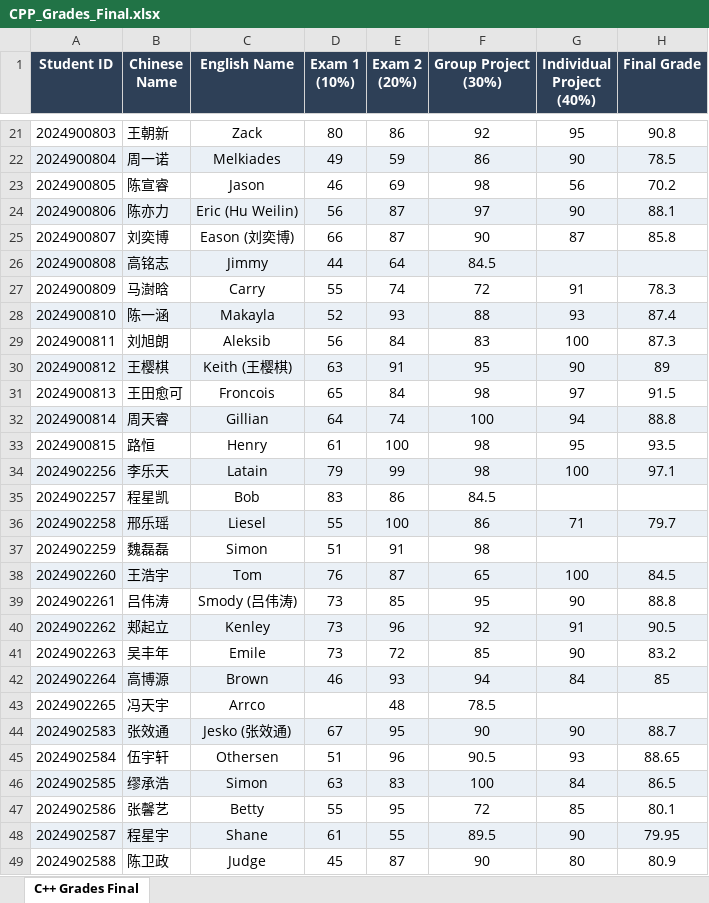
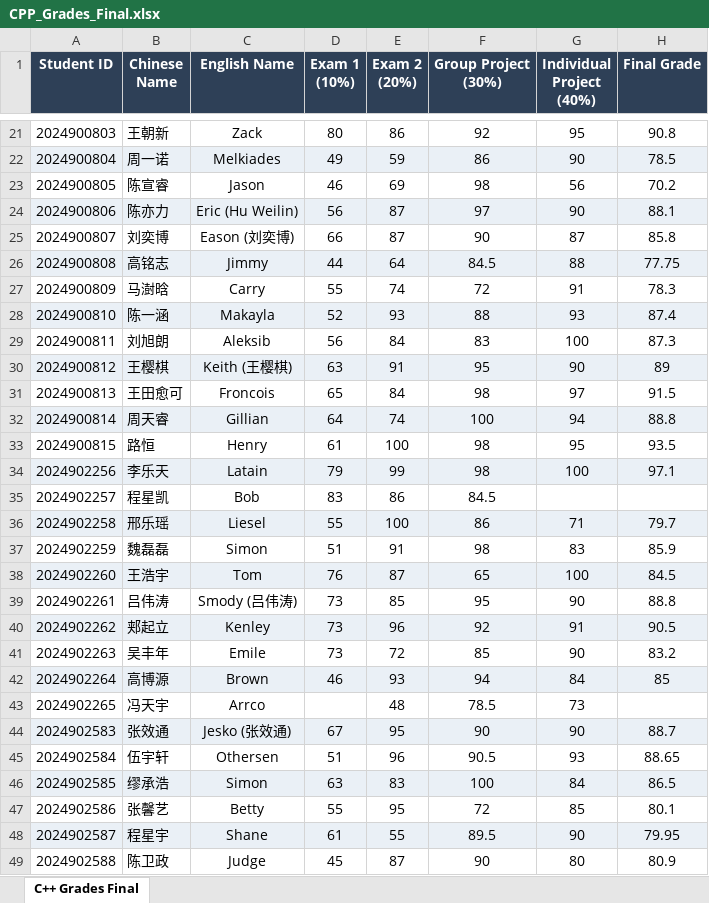
Before and after one commit to KristenPire/CHU, an Excel workbook: CPP_Grades_Final.xlsx, sheet C++ Grades Final, drawn as a sheet; only a part is shown, gaps mark what is left out; values as stored, in another font and other column widths than the file's, no borders; the diff names each change by its address in the sheet, - before the commit and + after, or states it on an @@ line.

```diff
--- a/CPP_Grades_Final.xlsx (sheet C++ Grades Final)
+++ b/CPP_Grades_Final.xlsx (sheet C++ Grades Final)
-G26 (Individual Project (40%)): (empty)
+G26 (Individual Project (40%)): 88
-H26 (Final Grade): (empty)
+H26 (Final Grade): 77.75
-G37 (Individual Project (40%)): (empty)
+G37 (Individual Project (40%)): 83
-H37 (Final Grade): (empty)
+H37 (Final Grade): 85.9
-G43 (Individual Project (40%)): (empty)
+G43 (Individual Project (40%)): 73
```
Also changed, not shown: 10 other files.
